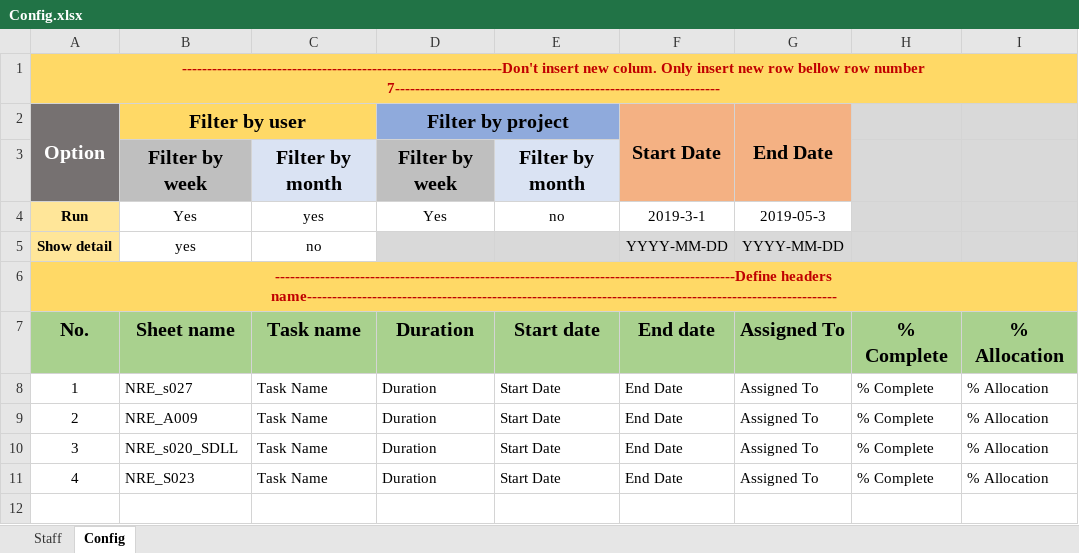
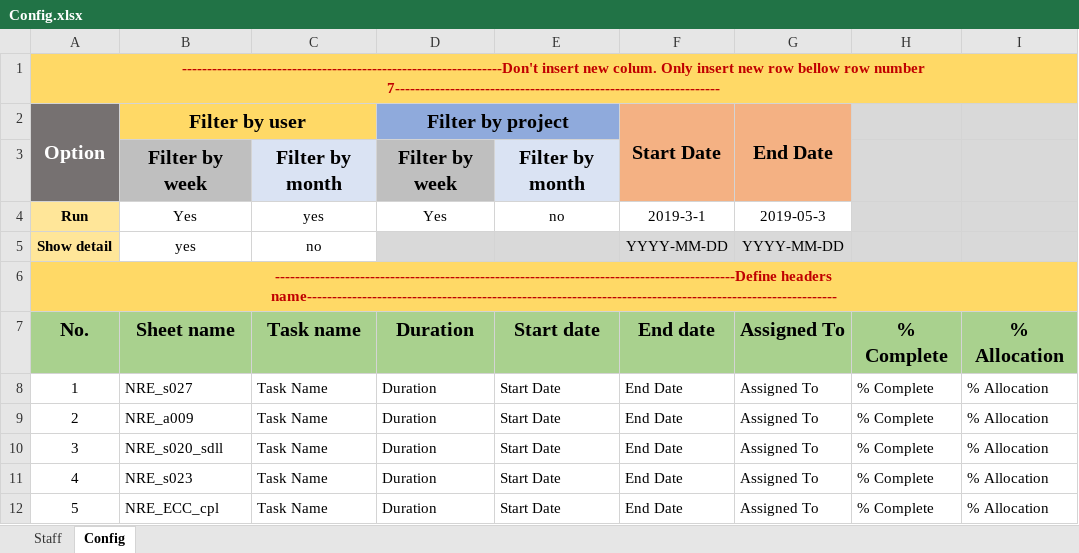
Before and after one commit to quann169/SVI_Smartsheet, an Excel workbook: Smartsheet/Config.xlsx, sheet Config, drawn as a sheet; values as stored, in another font and other column widths than the file's, no borders; the diff names each change by its address in the sheet, - before the commit and + after, or states it on an @@ line.

Commit message:
Uprade:    -Skip '%' in Config Header

```diff
--- a/Smartsheet/Config.xlsx (sheet Config)
+++ b/Smartsheet/Config.xlsx (sheet Config)
-B9 (Yes): NRE_A009
+B9 (Yes): NRE_a009
-B10 (Yes): NRE_s020_SDLL
+B10 (Yes): NRE_s020_sdll
-B11 (Yes): NRE_S023
+B11 (Yes): NRE_s023
+row 12: 5 | NRE_ECC_cpl | Task Name | Duration | Start Date | End Date | Assigned To | % Complete | % Allocation
```
Also changed, not shown: 4 other files.
